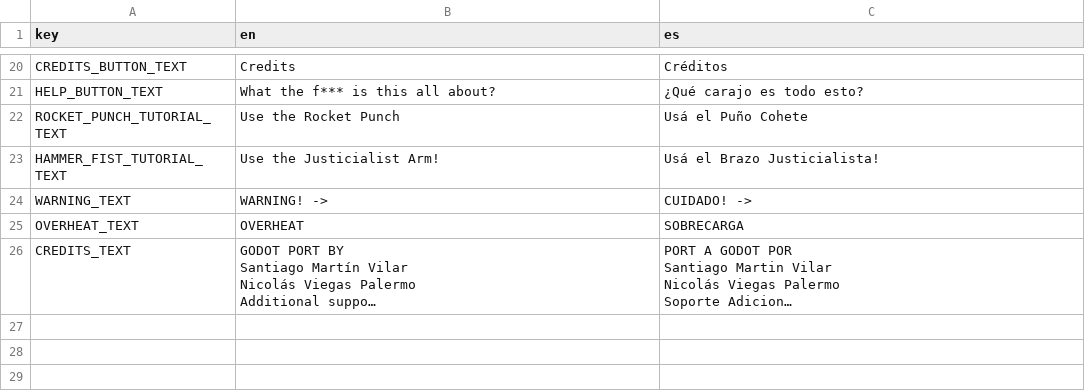
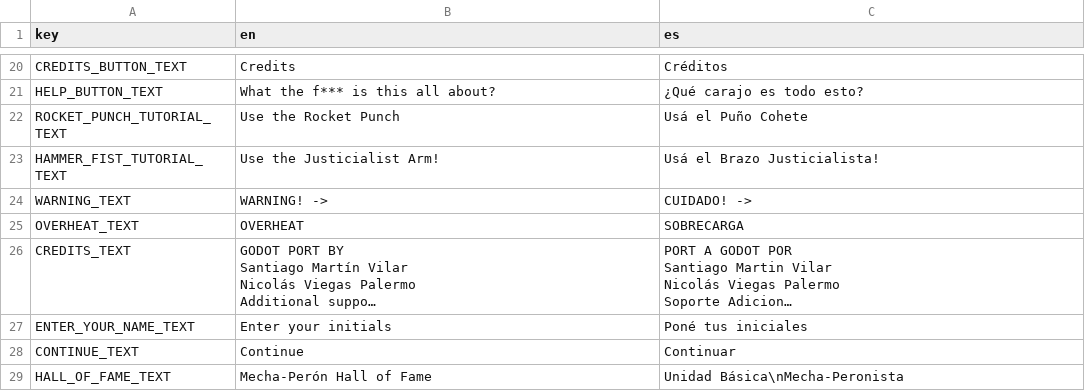
Before and after one commit to Hierophant-Games/mecha-peron-arcade, a CSV file: assets/texts/localized_texts.csv, drawn as a sheet; only a part is shown, gaps mark what is left out; long unchanged cells end in …; the diff names each change by its address in the sheet, - before the commit and + after, or states it on an @@ line.

```diff
--- a/assets/texts/localized_texts.csv
+++ b/assets/texts/localized_texts.csv
+row 27: ENTER_YOUR_NAME_TEXT | Enter your initials | Poné tus iniciales
+row 28: CONTINUE_TEXT | Continue | Continuar
+row 29: HALL_OF_FAME_TEXT | Mecha-Perón Hall of Fame | Unidad Básica\nMecha-Peronista
```
Also changed, not shown: 10 other files.
